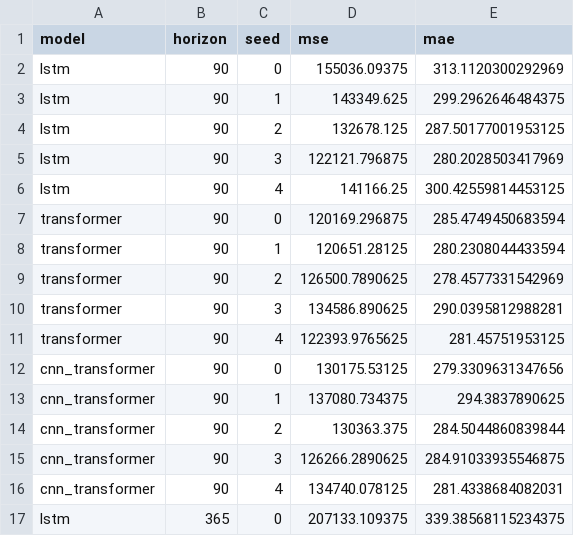
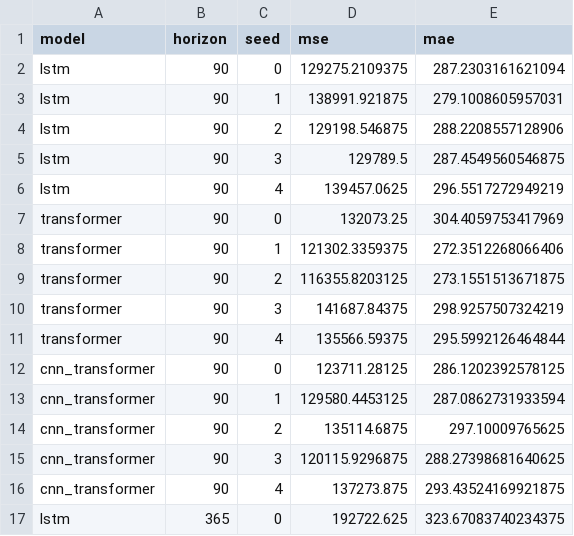
Before and after one commit to longevitywxz/machaintest, a CSV file: outputs/metrics.csv, drawn as a sheet; only a part is shown; the diff covers the shown part only.

```diff
--- a/outputs/metrics.csv
+++ b/outputs/metrics.csv
@@ -1,17 +1,17 @@
 model,horizon,seed,mse,mae
-lstm,90,0,155036.09375,313.1120300292969
-lstm,90,1,143349.625,299.2962646484375
-lstm,90,2,132678.125,287.50177001953125
-lstm,90,3,122121.796875,280.2028503417969
-lstm,90,4,141166.25,300.42559814453125
-transformer,90,0,120169.296875,285.4749450683594
-transformer,90,1,120651.28125,280.2308044433594
-transformer,90,2,126500.7890625,278.4577331542969
-transformer,90,3,134586.890625,290.0395812988281
-transformer,90,4,122393.9765625,281.45751953125
-cnn_transformer,90,0,130175.53125,279.3309631347656
-cnn_transformer,90,1,137080.734375,294.3837890625
-cnn_transformer,90,2,130363.375,284.5044860839844
-cnn_transformer,90,3,126266.2890625,284.91033935546875
-cnn_transformer,90,4,134740.078125,281.4338684082031
-lstm,365,0,207133.109375,339.38568115234375
+lstm,90,0,129275.2109375,287.2303161621094
+lstm,90,1,138991.921875,279.1008605957031
+lstm,90,2,129198.546875,288.2208557128906
+lstm,90,3,129789.5,287.4549560546875
+lstm,90,4,139457.0625,296.5517272949219
+transformer,90,0,132073.25,304.4059753417969
+transformer,90,1,121302.3359375,272.3512268066406
+transformer,90,2,116355.8203125,273.1551513671875
+transformer,90,3,141687.84375,298.9257507324219
+transformer,90,4,135566.59375,295.5992126464844
+cnn_transformer,90,0,123711.28125,286.1202392578125
+cnn_transformer,90,1,129580.4453125,287.0862731933594
+cnn_transformer,90,2,135114.6875,297.10009765625
+cnn_transformer,90,3,120115.9296875,288.27398681640625
+cnn_transformer,90,4,137273.875,293.43524169921875
+lstm,365,0,192722.625,323.67083740234375
```
Also changed, not shown: 28 edited cells elsewhere in this file, outputs/metrics_summary.csv, 16 other files.
